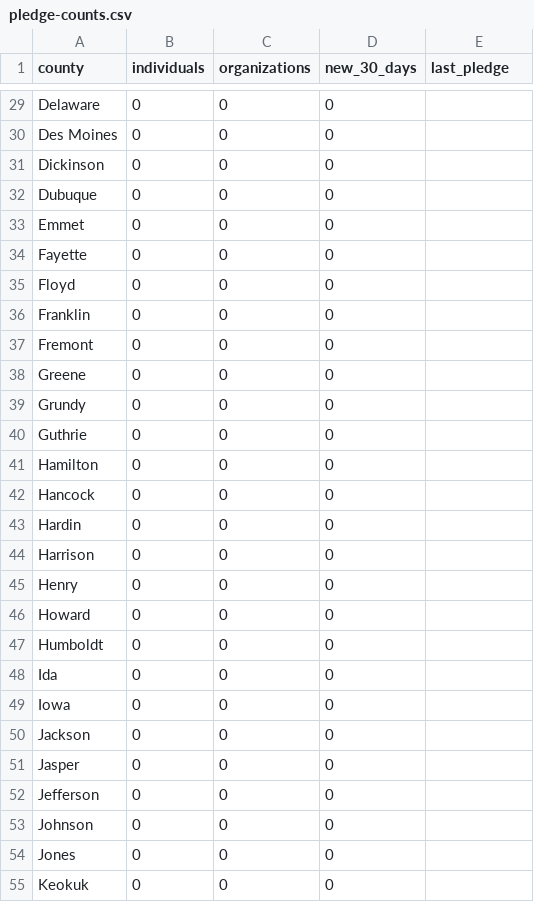
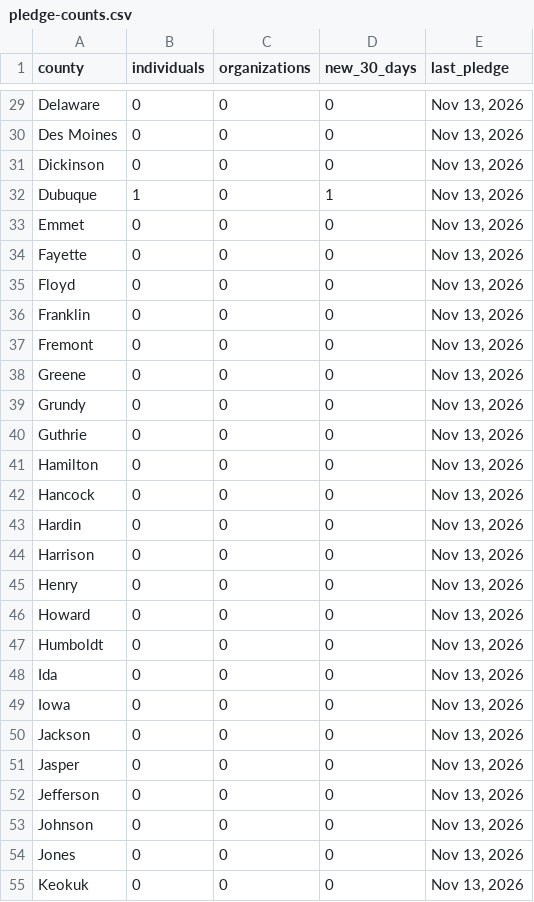
Before and after one commit to gregwelk/MoveYourWayIA, a CSV file: data/pledge-counts.csv, drawn as a sheet; only a part is shown, gaps mark what is left out; the diff covers the shown part only; the diff names each change by its address in the sheet, - before the commit and + after, or states it on an @@ line.

```diff
--- a/data/pledge-counts.csv
+++ b/data/pledge-counts.csv
-E29:E55 (last_pledge): (empty)
+E29:E55 (last_pledge): Nov 13, 2026
-B32 (individuals): 0
+B32 (individuals): 1
-D32 (new_30_days): 0
+D32 (new_30_days): 1
```
Also changed, not shown: 76 edited cells elsewhere in this file.
